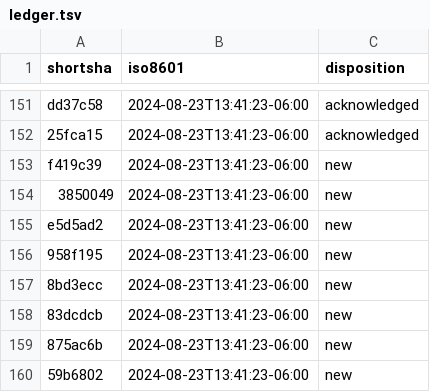
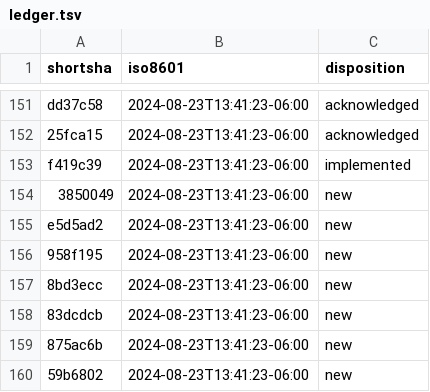
Before and after one commit to TheFellow/cedar-dotnet, a TSV file: semport/ledger.tsv, drawn as a sheet; only a part is shown, gaps mark what is left out.

Commit message:
semport: implement f419c39 - add Policy.FromAst(PolicyBuilder) factory method

```diff
--- a/semport/ledger.tsv
+++ b/semport/ledger.tsv
@@ -152,3 +152,3 @@ dd37c58	2024-08-23T13:41:23-06:00	acknowledged
 25fca15	2024-08-23T13:41:23-06:00	acknowledged
-f419c39	2024-08-23T13:41:23-06:00	new
+f419c39	2024-08-23T13:41:23-06:00	implemented
 3850049	2024-08-23T13:41:23-06:00	new
```
Also changed, not shown: 3 other files.
